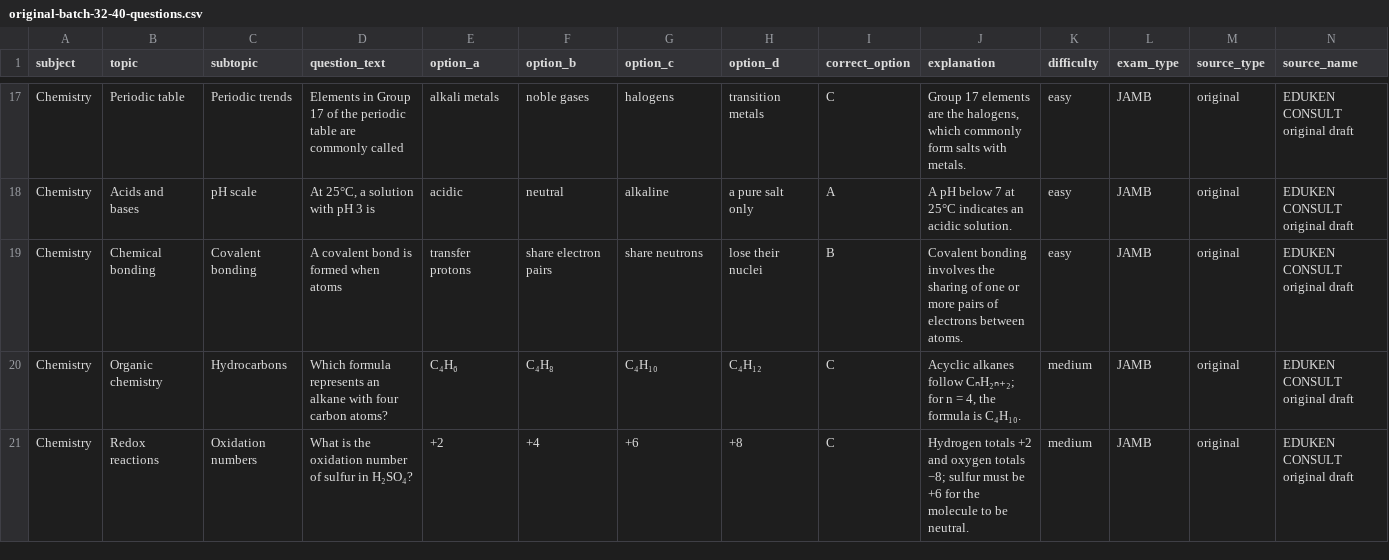
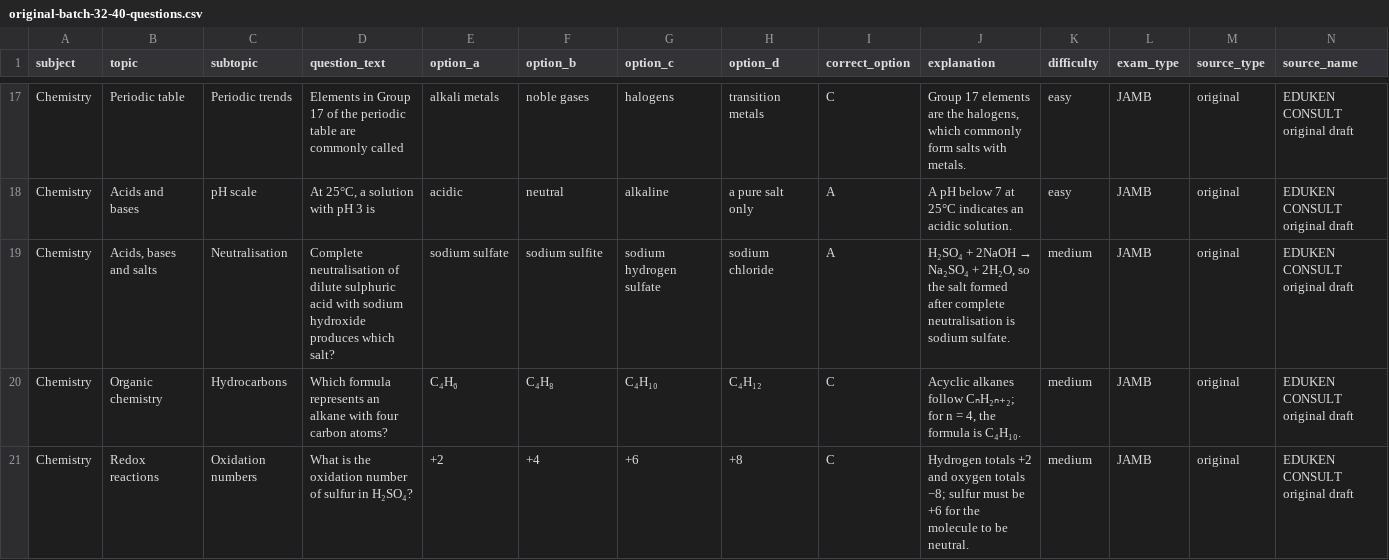
Before and after one commit to timmyjoe385-netizen/EDUKEN-CONSULT-, a CSV file: content/cbt/original-batch-32-40-questions.csv, drawn as a sheet; only a part is shown, gaps mark what is left out; removed rows and columns are numbered as before the commit, all else as after; rows hold the shown columns only; the diff names each change by its address in the sheet, - before the commit and + after, or states it on an @@ line.

Commit message:
Replace repeated covalent-bond stem in CBT batch 32

```diff
--- a/content/cbt/original-batch-32-40-questions.csv
+++ b/content/cbt/original-batch-32-40-questions.csv
-row 19: Chemistry | Chemical bonding | Covalent bonding | A covalent bond is formed when atoms | transfer protons | share electron pairs | share neutrons | lose their nuclei | B | Covalent bonding involves the sharing of one or more pairs of electrons between atoms. | easy | JAMB | original | EDUKEN CONSULT original draft
+row 19: Chemistry | Acids, bases and salts | Neutralisation | Complete neutralisation of dilute sulphuric acid with sodium hydroxide produces which salt? | sodium sulfate | sodium sulfite | sodium hydrogen sulfate | sodium chloride | A | H₂SO₄ + 2NaOH → Na₂SO₄ + 2H₂O, so the salt formed after complete neutralisation is sodium sulfate. | medium | JAMB | original | EDUKEN CONSULT original draft
```
